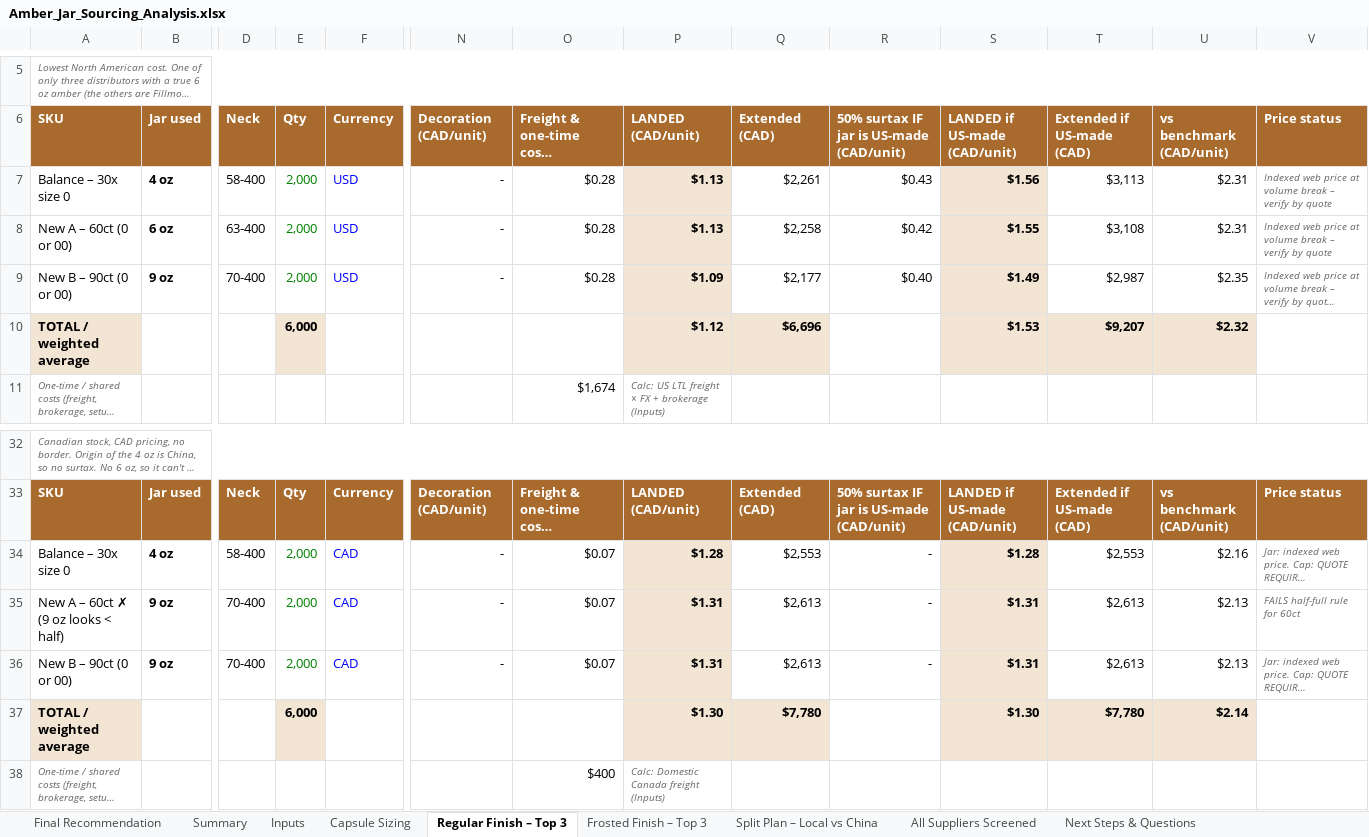
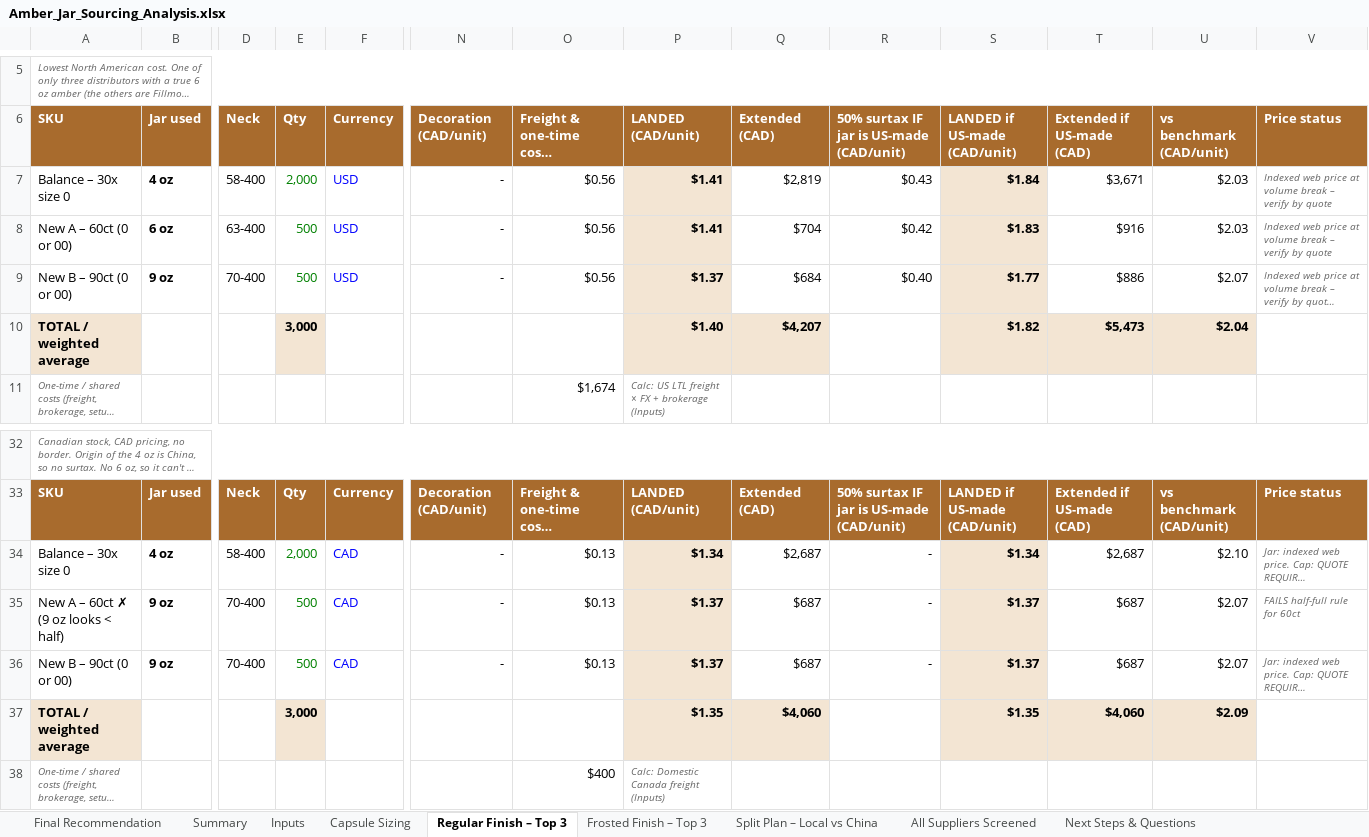
Before and after one commit to rachelkirby55-rgb/cocoon, an Excel workbook: procurement/Amber_Jar_Sourcing_Analysis.xlsx, sheet Regular Finish – Top 3, drawn as a sheet; only a part is shown, gaps mark what is left out; long unchanged cells end in …; values as stored, in another font and other column widths than the file's, no borders; removed rows and columns are numbered as before the commit, all else as after; rows hold the shown columns only; the diff covers the shown part only; the diff names each change by its address in the sheet, - before the commit and + after, or states it on an @@ line.

```diff
--- a/procurement/Amber_Jar_Sourcing_Analysis.xlsx (sheet Regular Finish – Top 3)
+++ b/procurement/Amber_Jar_Sourcing_Analysis.xlsx (sheet Regular Finish – Top 3)
-O7:O9: $0.28
+O7:O9: $0.56
-P7:P8: $1.13
+P7:P8: $1.41
-Q7: $2,261
+Q7: $2,819
-S7: $1.56
+S7: $1.84
-T7: $3,113
+T7: $3,671
-U7:U8: $2.31
+U7:U8: $2.03
-E8:E9: 2,000
+E8:E9: 500
-Q8: $2,258
+Q8: $704
-S8: $1.55
+S8: $1.83
-T8: $3,108
+T8: $916
-P9: $1.09
+P9: $1.37
-Q9: $2,177
+Q9: $684
-S9: $1.49
+S9: $1.77
-T9: $2,987
+T9: $886
-U9: $2.35
+U9: $2.07
-row 10: TOTAL / weighted average |  |  | 6,000 |  |  |  | $1.12 | $6,696 |  | $1.53 | $9,207 | $2.32
+row 10: TOTAL / weighted average |  |  | 3,000 |  |  |  | $1.40 | $4,207 |  | $1.82 | $5,473 | $2.04
-O34:O36: $0.07
+O34:O36: $0.13
-P34: $1.28
+P34: $1.34
-Q34: $2,553
+Q34: $2,687
-S34: $1.28
+S34: $1.34
-T34: $2,553
+T34: $2,687
-U34: $2.16
+U34: $2.10
-E35:E36: 2,000
+E35:E36: 500
-P35:P36: $1.31
+P35:P36: $1.37
-Q35:Q36: $2,613
+Q35:Q36: $687
-S35:S36: $1.31
+S35:S36: $1.37
-T35:T36: $2,613
+T35:T36: $687
-U35:U36: $2.13
+U35:U36: $2.07
-row 37: TOTAL / weighted average |  |  | 6,000 |  |  |  | $1.30 | $7,780 |  | $1.30 | $7,780 | $2.14
+row 37: TOTAL / weighted average |  |  | 3,000 |  |  |  | $1.35 | $4,060 |  | $1.35 | $4,060 | $2.09
```
Also changed, not shown: 3 added rows, 3 removed rows and 60 edited cells elsewhere in this sheet, sheet Split Plan – Local vs China, sheet Frosted Finish – Top 3, sheet Final Recommendation, sheet Summary, sheet Inputs, formulas that keep their value.
